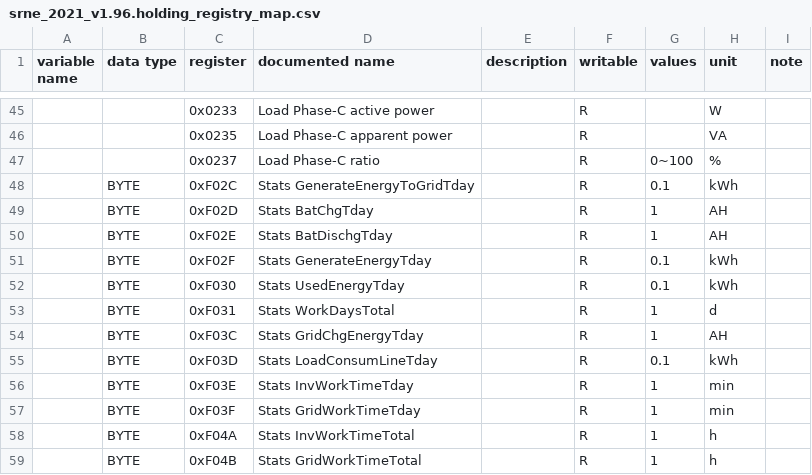
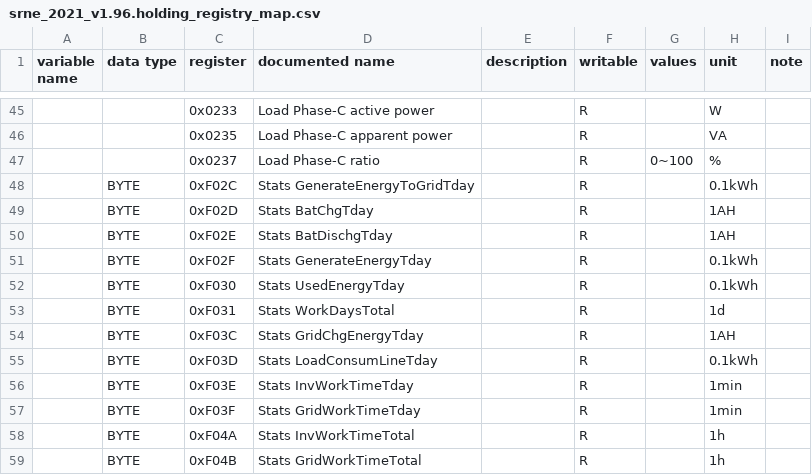
Before and after one commit to yNosGR/PythonProtocolGateway, a CSV file: protocols/srne_2021_v1.96.holding_registry_map.csv, drawn as a sheet; only a part is shown, gaps mark what is left out.

Commit message:
srne2021 - fix syntax errors

```diff
--- a/protocols/srne_2021_v1.96.holding_registry_map.csv
+++ b/protocols/srne_2021_v1.96.holding_registry_map.csv
@@ -47,13 +47,13 @@ variable name,data type,register,documented name,description,writable,values,uni
 ,,0x0237,Load Phase-C ratio,,R,0~100,%,
-,BYTE,0xF02C,Stats GenerateEnergyToGridTday,,R,0.1,kWh,
-,BYTE,0xF02D,Stats BatChgTday,,R,1,AH,
-,BYTE,0xF02E,Stats BatDischgTday,,R,1,AH,
-,BYTE,0xF02F,Stats GenerateEnergyTday,,R,0.1,kWh,
-,BYTE,0xF030,Stats UsedEnergyTday,,R,0.1,kWh,
-,BYTE,0xF031,Stats WorkDaysTotal,,R,1,d,
-,BYTE,0xF03C,Stats GridChgEnergyTday,,R,1,AH,
-,BYTE,0xF03D,Stats LoadConsumLineTday,,R,0.1,kWh,
-,BYTE,0xF03E,Stats InvWorkTimeTday,,R,1,min,
-,BYTE,0xF03F,Stats GridWorkTimeTday,,R,1,min,
-,BYTE,0xF04A,Stats InvWorkTimeTotal,,R,1,h,
-,BYTE,0xF04B,Stats GridWorkTimeTotal,,R,1,h,
+,BYTE,0xF02C,Stats GenerateEnergyToGridTday,,R,,0.1kWh,
+,BYTE,0xF02D,Stats BatChgTday,,R,,1AH,
+,BYTE,0xF02E,Stats BatDischgTday,,R,,1AH,
+,BYTE,0xF02F,Stats GenerateEnergyTday,,R,,0.1kWh,
+,BYTE,0xF030,Stats UsedEnergyTday,,R,,0.1kWh,
+,BYTE,0xF031,Stats WorkDaysTotal,,R,,1d,
+,BYTE,0xF03C,Stats GridChgEnergyTday,,R,,1AH,
+,BYTE,0xF03D,Stats LoadConsumLineTday,,R,,0.1kWh,
+,BYTE,0xF03E,Stats InvWorkTimeTday,,R,,1min,
+,BYTE,0xF03F,Stats GridWorkTimeTday,,R,,1min,
+,BYTE,0xF04A,Stats InvWorkTimeTotal,,R,,1h,
+,BYTE,0xF04B,Stats GridWorkTimeTotal,,R,,1h,
```
